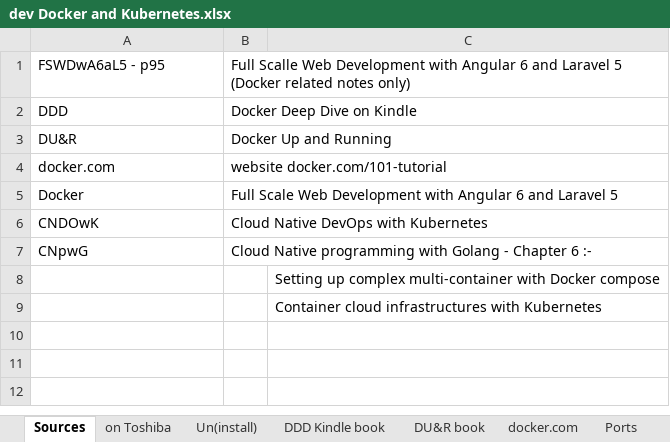
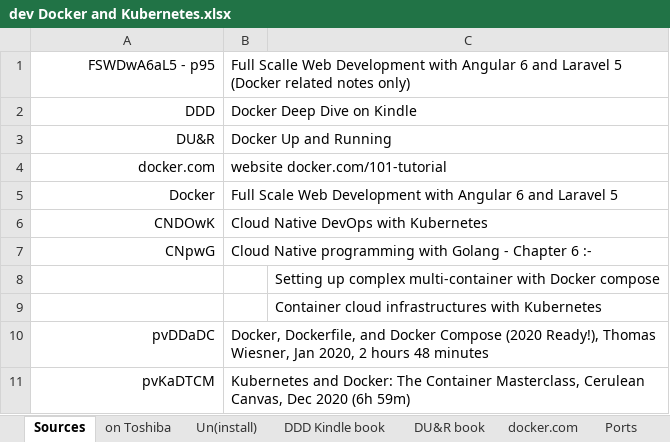
Before and after one commit to mstudham/dev-notes3, an Excel workbook: dev Docker and Kubernetes.xlsx, sheet Sources, drawn as a sheet; values as stored, in another font and other column widths than the file's, no borders; the diff names each change by its address in the sheet, - before the commit and + after, or states it on an @@ line.

```diff
--- a/dev Docker and Kubernetes.xlsx (sheet Sources)
+++ b/dev Docker and Kubernetes.xlsx (sheet Sources)
-A1:A7 alignment: left
+A1:A7 alignment: right
+row 10: pvDDaDC | Docker, Dockerfile, and Docker Compose (2020 Ready!), Thomas Wiesner, Jan 2020, 2 hours 48 minutes
+row 11: pvKaDTCM | Kubernetes and Docker: The Container Masterclass, Cerulean Canvas, Dec 2020 (6h 59m)
```
Also changed, not shown: sheet docker.com, sheet kubectl, other sheet tabs, charts or pictures, Plan and Record.xlsx, git.xlsx, 25 other files.
